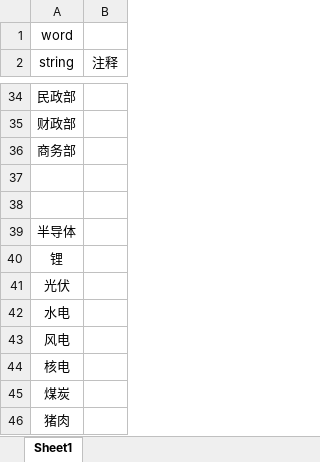
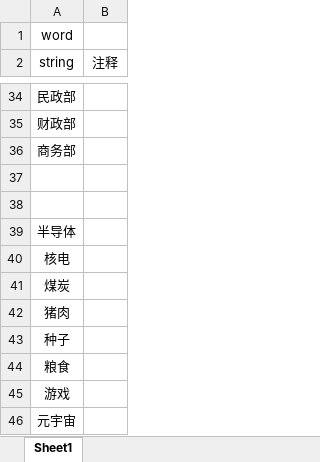
Before and after one commit to jaysunxiao/richguy, an Excel workbook: src/main/resources/excel/KeyWordResource.xlsx, sheet Sheet1, drawn as a sheet; only a part is shown, gaps mark what is left out; the shorter side is filled out with more unchanged rows; values as stored, in another font and other column widths than the file's, no borders; the diff names each change by its address in the sheet, - before the commit and + after, or states it on an @@ line.

```diff
--- a/src/main/resources/excel/KeyWordResource.xlsx (sheet Sheet1)
+++ b/src/main/resources/excel/KeyWordResource.xlsx (sheet Sheet1)
-row 40: 锂
-row 41: 光伏
-row 42: 水电
-row 43: 风电
```
Also changed, not shown: src/main/resources/excel/IndustryResource.xlsx, 6 other files.
